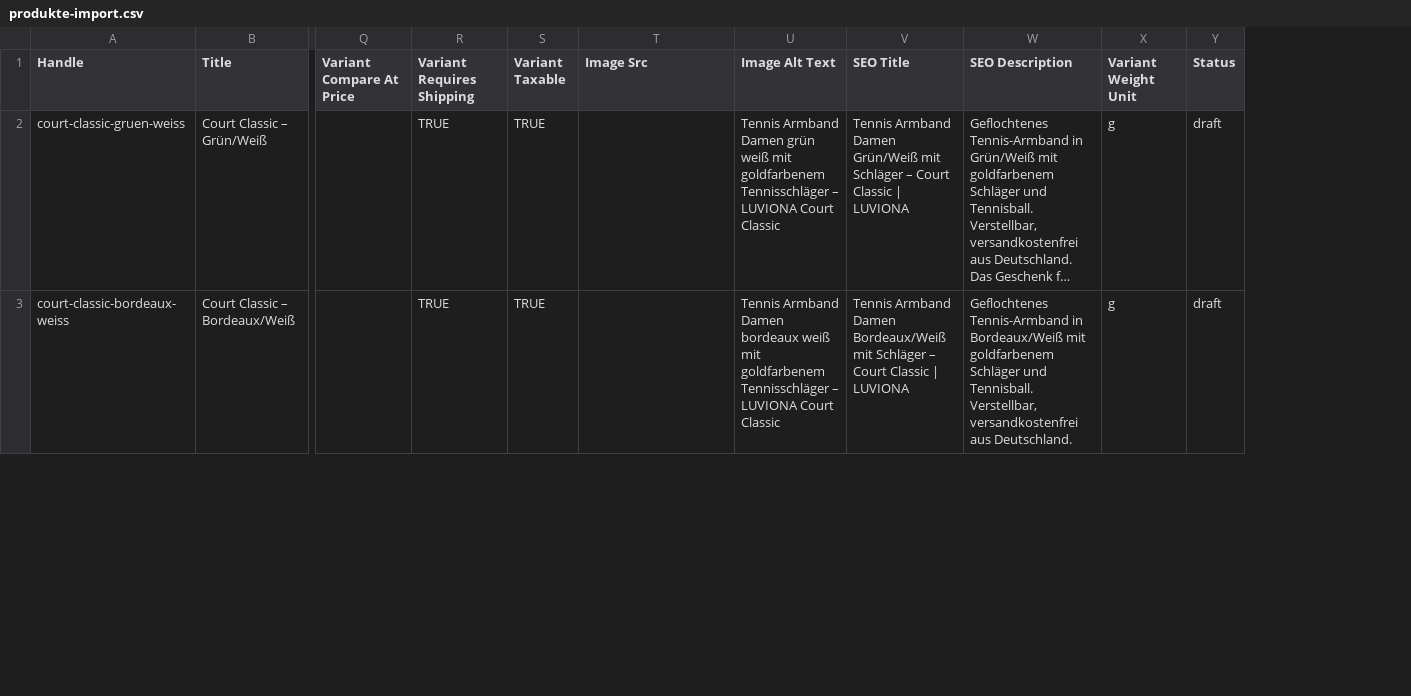
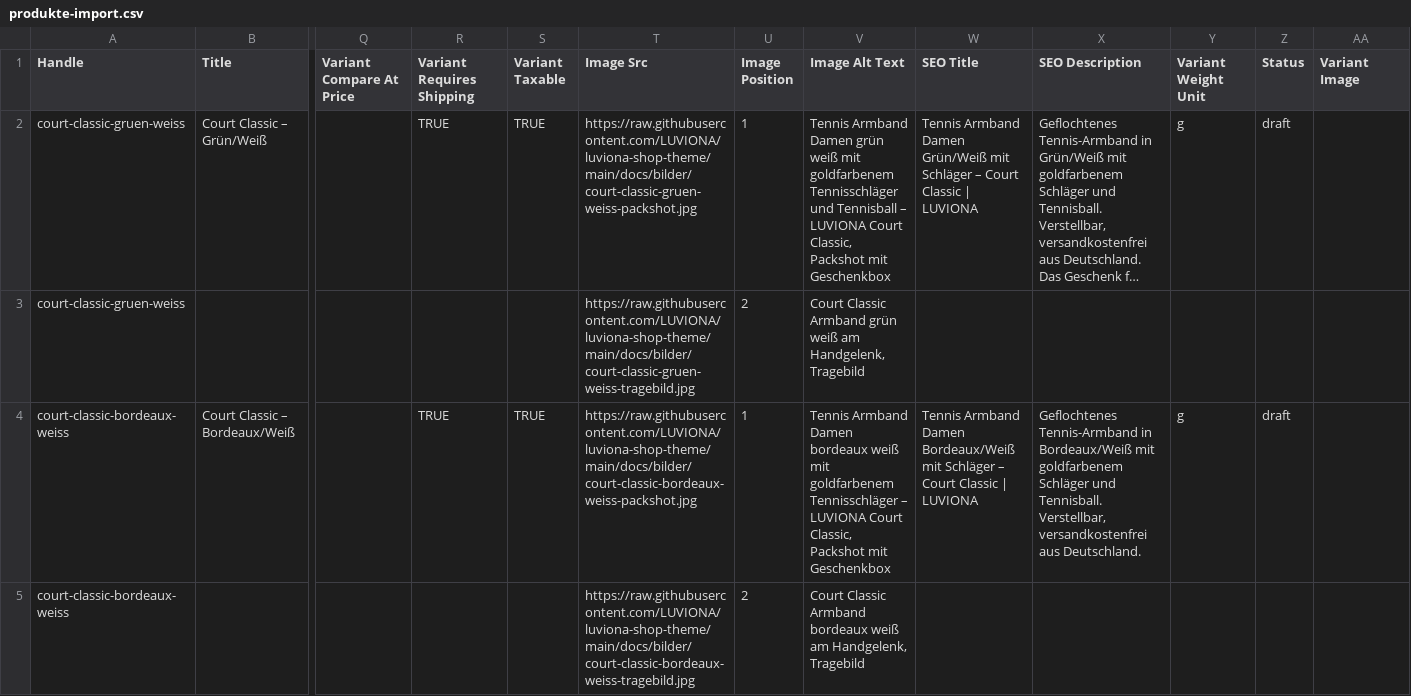
Before and after one commit to LUVIONA/luviona-shop-theme, a CSV file: docs/produkte-import.csv, drawn as a sheet; only a part is shown, gaps mark what is left out; long unchanged cells end in …; addresses are those after the commit; rows hold the shown columns only; the diff covers the shown part only; the diff names each change by its address in the sheet, - before the commit and + after, or states it on an @@ line.

```diff
--- a/docs/produkte-import.csv
+++ b/docs/produkte-import.csv
+column U (Image Position), row 2: 1; row 4: 1
+column AA (Variant Image), empty
-T2 (Image Src): (empty)
+T2 (Image Src): https://raw.githubusercontent.com/LUVIONA/luviona-shop-theme/main/docs/bilder/court-classic-gruen-weiss-packshot.jpg
-V2 (Image Alt Text): …goldfarbenem Tennisschläger – LUVIONA Court Classic
+V2 (Image Alt Text): …goldfarbenem Tennisschläger und Tennisball – LUVIONA Court Classic, Packshot mit Geschenkbox
+row 3: court-classic-gruen-weiss |  |  |  |  | https://raw.githubusercontent.com/LUVIONA/luviona-shop-theme/main/docs/bilder/court-classic-gruen-weiss-tragebild.jpg | 2 | Court Classic Armband grün weiß am Handgelenk, Tragebild
-T4 (Image Src): (empty)
+T4 (Image Src): https://raw.githubusercontent.com/LUVIONA/luviona-shop-theme/main/docs/bilder/court-classic-bordeaux-weiss-packshot.jpg
-V4 (Image Alt Text): …LUVIONA Court Classic
+V4 (Image Alt Text): …LUVIONA Court Classic, Packshot mit Geschenkbox
+row 5: court-classic-bordeaux-weiss |  |  |  |  | https://raw.githubusercontent.com/LUVIONA/luviona-shop-theme/main/docs/bilder/court-classic-bordeaux-weiss-tragebild.jpg | 2 | Court Classic Armband bordeaux weiß am Handgelenk, Tragebild
```
Also changed, not shown: 6 added rows and 8 edited cells elsewhere in this file, 15 other files.
